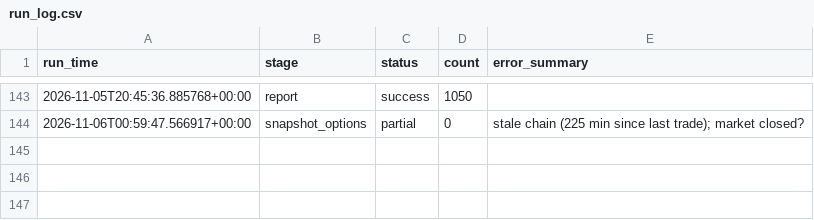
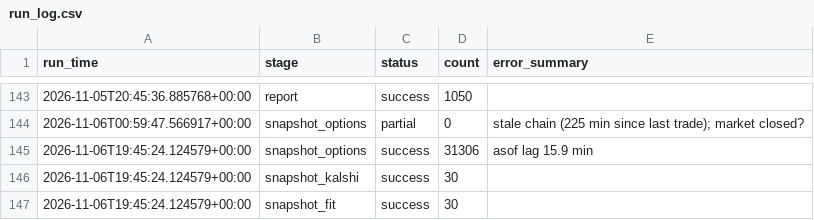
Before and after one commit to japark22/kalshi-mispricing-engine, a CSV file: data/run_log.csv, drawn as a sheet; only a part is shown, gaps mark what is left out.

```diff
--- a/data/run_log.csv
+++ b/data/run_log.csv
@@ -144 +144,4 @@ run_time,stage,status,count,error_summary
 2026-11-06T00:59:47.566917+00:00,snapshot_options,partial,0,stale chain (225 min since last trade); market closed?
+2026-11-06T19:45:24.124579+00:00,snapshot_options,success,31306,asof lag 15.9 min
+2026-11-06T19:45:24.124579+00:00,snapshot_kalshi,success,30,
+2026-11-06T19:45:24.124579+00:00,snapshot_fit,success,30,
```
Also changed, not shown: 2 other files.
